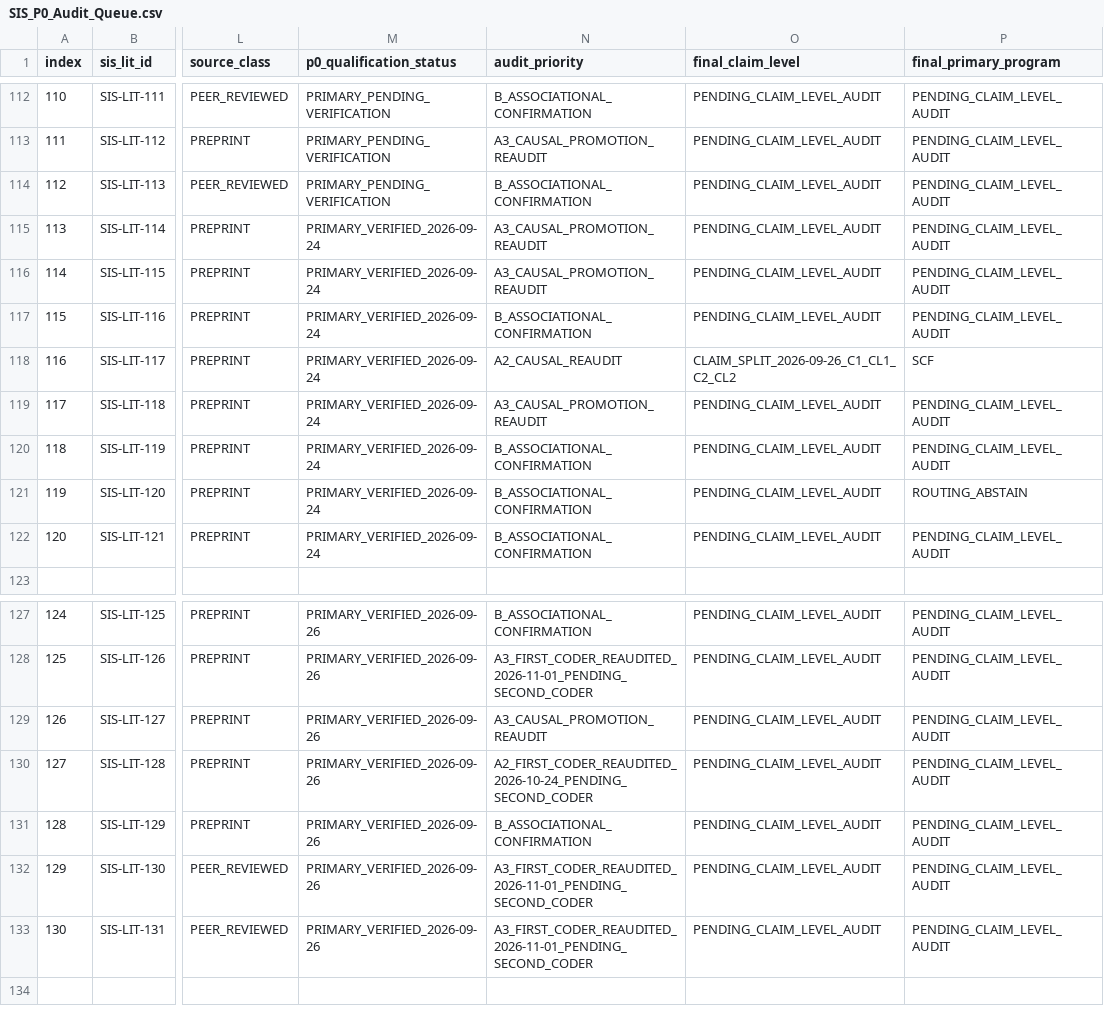
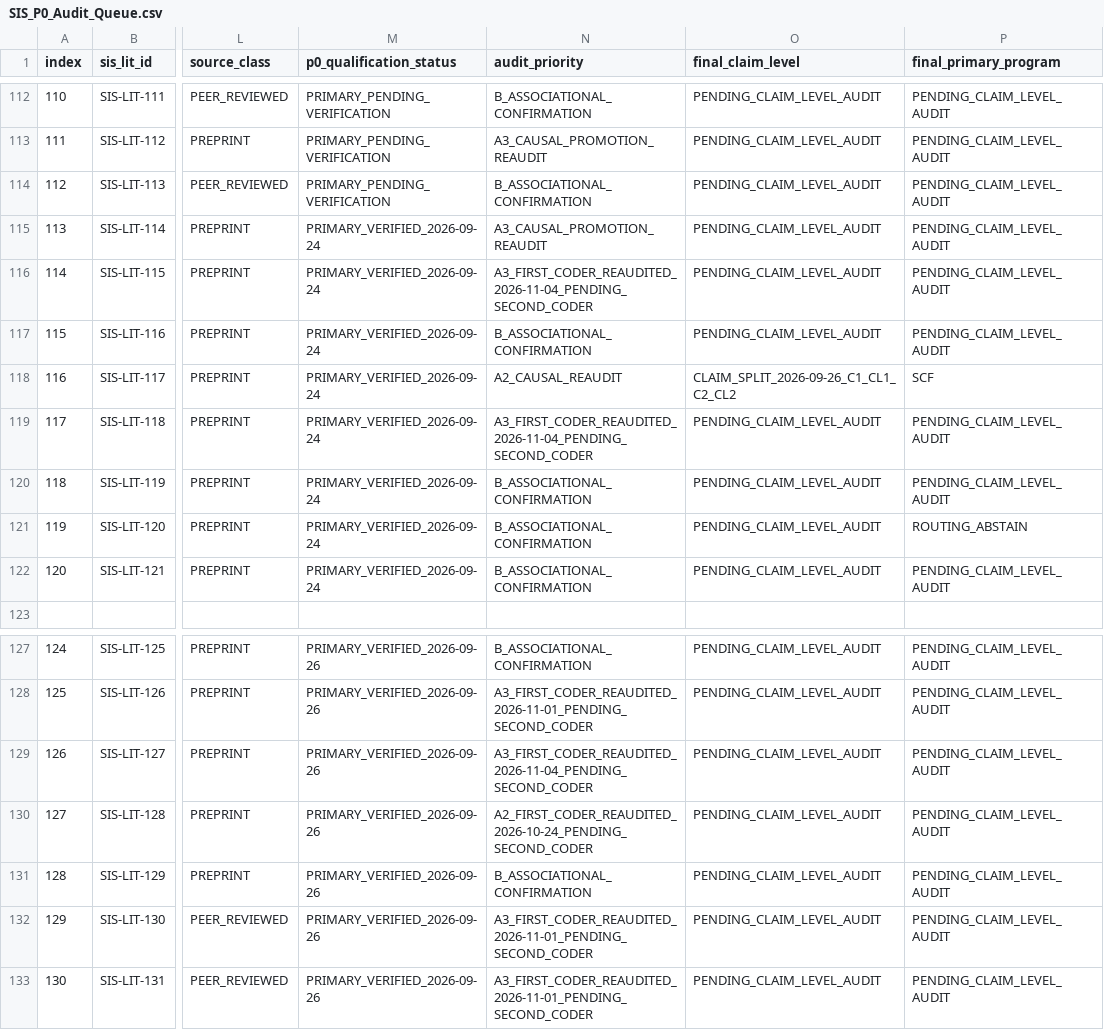
Before and after one commit to gitzhangcd/SIS-Main, a CSV file: literature/evidence-map/SIS_P0_Audit_Queue.csv, drawn as a sheet; only a part is shown, gaps mark what is left out; the diff names each change by its address in the sheet, - before the commit and + after, or states it on an @@ line.

Commit message:
literature: SIS 2026-11-04 memory identification, continual evolution and P0 audits

```diff
--- a/literature/evidence-map/SIS_P0_Audit_Queue.csv
+++ b/literature/evidence-map/SIS_P0_Audit_Queue.csv
-N116 (audit_priority): A3_CAUSAL_PROMOTION_REAUDIT
+N116 (audit_priority): A3_FIRST_CODER_REAUDITED_2026-11-04_PENDING_SECOND_CODER
-N119 (audit_priority): A3_CAUSAL_PROMOTION_REAUDIT
+N119 (audit_priority): A3_FIRST_CODER_REAUDITED_2026-11-04_PENDING_SECOND_CODER
-N129 (audit_priority): A3_CAUSAL_PROMOTION_REAUDIT
+N129 (audit_priority): A3_FIRST_CODER_REAUDITED_2026-11-04_PENDING_SECOND_CODER
```
Also changed, not shown: 3 other files.
